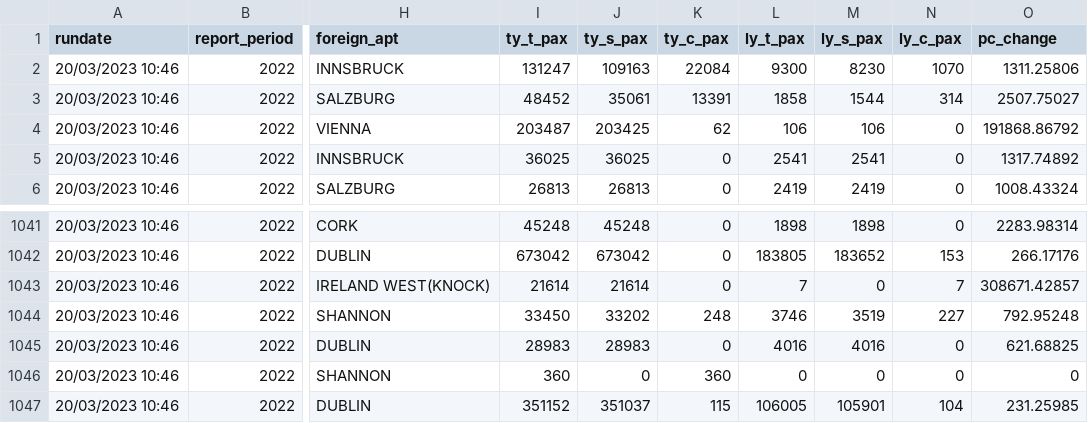
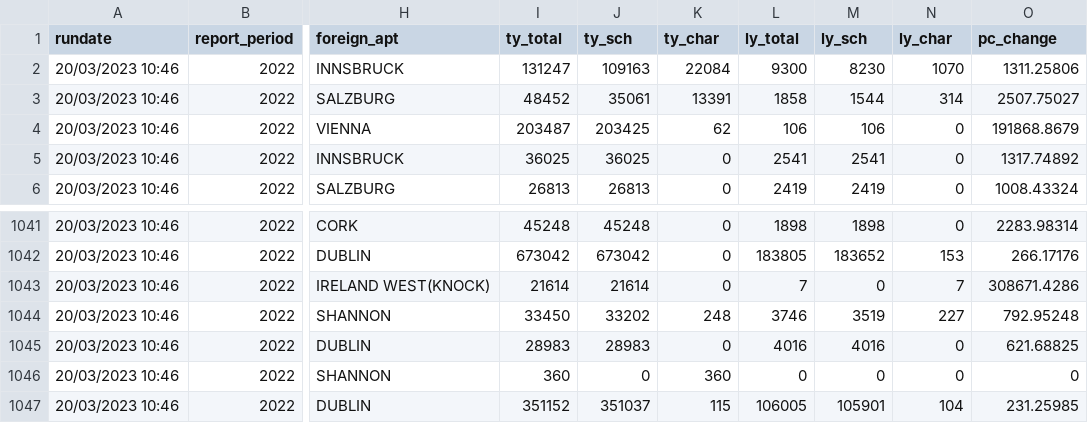
Before and after one commit to ot-babs/Holiday_EDA, a CSV file: travelanalysis.csv, drawn as a sheet; only a part is shown, gaps mark what is left out; the diff names each change by its address in the sheet, - before the commit and + after, or states it on an @@ line.

Commit message:
updated csv and code

```diff
--- a/travelanalysis.csv
+++ b/travelanalysis.csv
-I1: ty_t_pax
+I1: ty_total
-J1: ty_s_pax
+J1: ty_sch
-K1: ty_c_pax
+K1: ty_char
-L1: ly_t_pax
+L1: ly_total
-M1: ly_s_pax
+M1: ly_sch
-N1: ly_c_pax
+N1: ly_char
-O4 (pc_change): 191868.86792
+O4 (pc_change): 191868.8679
-O1043 (pc_change): 308671.42857
+O1043 (pc_change): 308671.4286
```
